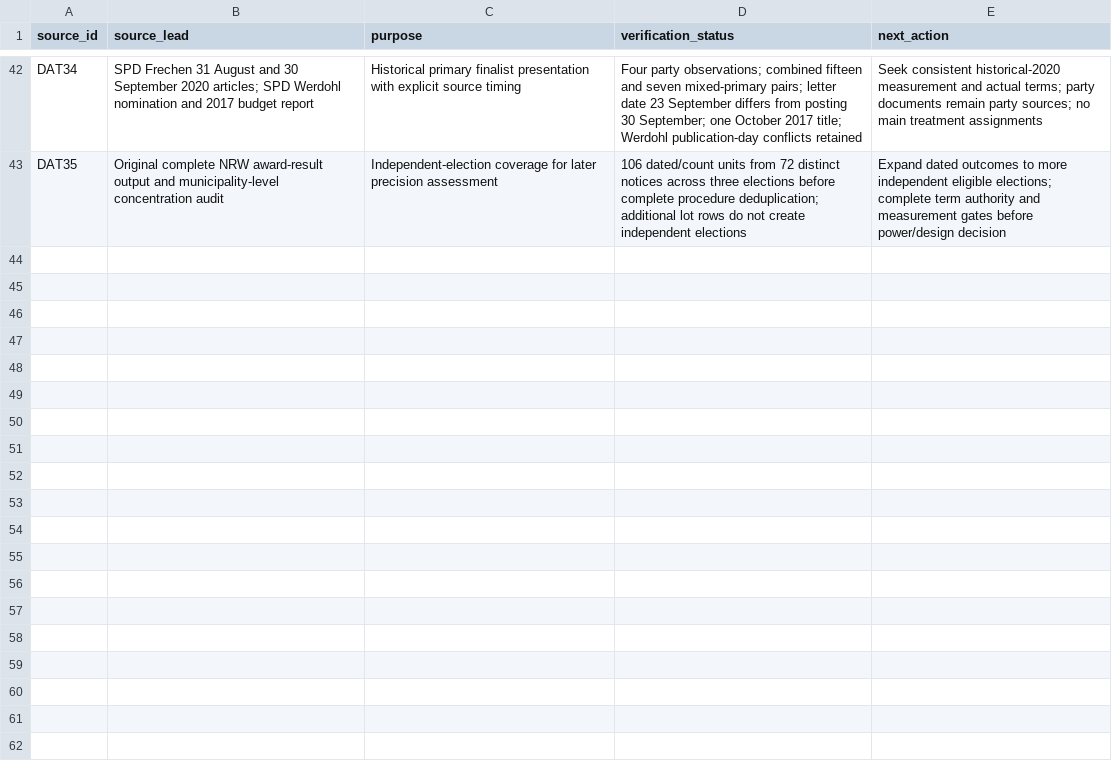
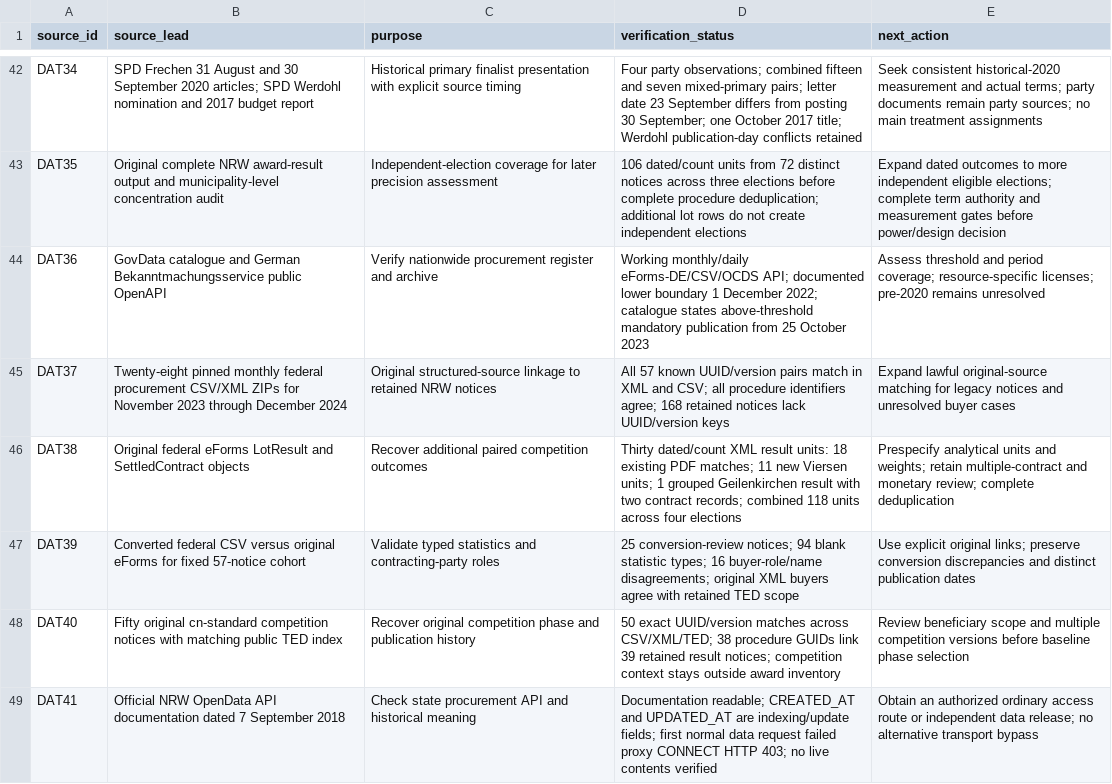
Before and after one commit to Tobias-Run/Mayor-sex-effect, a CSV file: docs/feasibility/source-register.csv, drawn as a sheet; only a part is shown, gaps mark what is left out.

Commit message:
Audit nationwide procurement exports, NRW XML results and Italian timing adaptation

```diff
--- a/docs/feasibility/source-register.csv
+++ b/docs/feasibility/source-register.csv
@@ -43 +43,7 @@ DAT34,SPD Frechen 31 August and 30 September 2020 articles; SPD Werdohl nominati
 DAT35,Original complete NRW award-result output and municipality-level concentration audit,Independent-election coverage for later precision assessment,106 dated/count units from 72 distinct notices across three elections before complete procedure deduplication; additional lot rows do not create independent elections,Expand dated outcomes to more independent eligible elections; complete term authority and measurement gates before power/design decision
+DAT36,GovData catalogue and German Bekanntmachungsservice public OpenAPI,Verify nationwide procurement register and archive,Working monthly/daily eForms-DE/CSV/OCDS API; documented lower boundary 1 December 2022; catalogue states above-threshold mandatory publication from 25 October 2023,Assess threshold and period coverage; resource-specific licenses; pre-2020 remains unresolved
+DAT37,Twenty-eight pinned monthly federal procurement CSV/XML ZIPs for November 2023 through December 2024,Original structured-source linkage to retained NRW notices,All 57 known UUID/version pairs match in XML and CSV; all procedure identifiers agree; 168 retained notices lack UUID/version keys,Expand lawful original-source matching for legacy notices and unresolved buyer cases
+DAT38,Original federal eForms LotResult and SettledContract objects,Recover additional paired competition outcomes,Thirty dated/count XML result units: 18 existing PDF matches; 11 new Viersen units; 1 grouped Geilenkirchen result with two contract records; combined 118 units across four elections,Prespecify analytical units and weights; retain multiple-contract and monetary review; complete deduplication
+DAT39,Converted federal CSV versus original eForms for fixed 57-notice cohort,Validate typed statistics and contracting-party roles,25 conversion-review notices; 94 blank statistic types; 16 buyer-role/name disagreements; original XML buyers agree with retained TED scope,Use explicit original links; preserve conversion discrepancies and distinct publication dates
+DAT40,Fifty original cn-standard competition notices with matching public TED index,Recover original competition phase and publication history,50 exact UUID/version matches across CSV/XML/TED; 38 procedure GUIDs link 39 retained result notices; competition context stays outside award inventory,Review beneficiary scope and multiple competition versions before baseline phase selection
+DAT41,Official NRW OpenData API documentation dated 7 September 2018,Check state procurement API and historical meaning,Documentation readable; CREATED_AT and UPDATED_AT are indexing/update fields; first normal data request failed proxy CONNECT HTTP 403; no live contents verified,Obtain an authorized ordinary access route or independent data release; no alternative transport bypass
```
Also changed, not shown: 16 other files.
